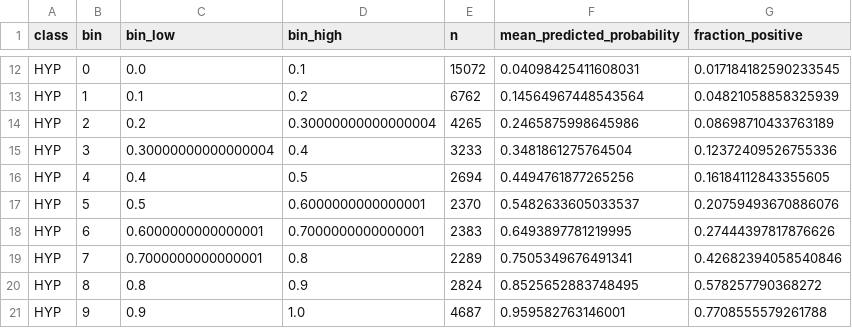
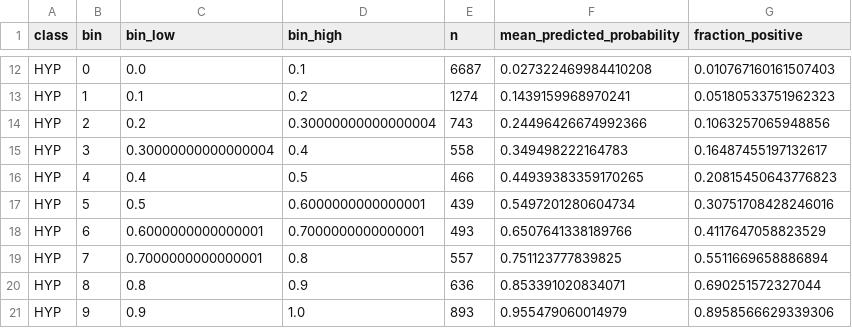
Before and after one commit to Turistty/Classification_ECG, a CSV file: Resultados_CNN/plots/calibration.csv, drawn as a sheet; only a part is shown, gaps mark what is left out; the diff covers the shown part only; the diff names each change by its address in the sheet, - before the commit and + after, or states it on an @@ line.

```diff
--- a/Resultados_CNN/plots/calibration.csv
+++ b/Resultados_CNN/plots/calibration.csv
-E12 (n): 15072
+E12 (n): 6687
-F12 (mean_predicted_probability): 0.04098425411608031
+F12 (mean_predicted_probability): 0.027322469984410208
-G12 (fraction_positive): 0.017184182590233545
+G12 (fraction_positive): 0.010767160161507403
-E13 (n): 6762
+E13 (n): 1274
-F13 (mean_predicted_probability): 0.14564967448543564
+F13 (mean_predicted_probability): 0.1439159968970241
-G13 (fraction_positive): 0.04821058858325939
+G13 (fraction_positive): 0.05180533751962323
-E14 (n): 4265
+E14 (n): 743
-F14 (mean_predicted_probability): 0.2465875998645986
+F14 (mean_predicted_probability): 0.24496426674992366
-G14 (fraction_positive): 0.08698710433763189
+G14 (fraction_positive): 0.1063257065948856
-E15 (n): 3233
+E15 (n): 558
-F15 (mean_predicted_probability): 0.3481861275764504
+F15 (mean_predicted_probability): 0.349498222164783
-G15 (fraction_positive): 0.12372409526755336
+G15 (fraction_positive): 0.16487455197132617
-E16 (n): 2694
+E16 (n): 466
-F16 (mean_predicted_probability): 0.4494761877265256
+F16 (mean_predicted_probability): 0.44939383359170265
-G16 (fraction_positive): 0.16184112843355605
+G16 (fraction_positive): 0.20815450643776823
-E17 (n): 2370
+E17 (n): 439
-F17 (mean_predicted_probability): 0.5482633605033537
+F17 (mean_predicted_probability): 0.5497201280604734
-G17 (fraction_positive): 0.20759493670886076
+G17 (fraction_positive): 0.30751708428246016
-E18 (n): 2383
+E18 (n): 493
-F18 (mean_predicted_probability): 0.6493897781219995
+F18 (mean_predicted_probability): 0.6507641338189766
-G18 (fraction_positive): 0.27444397817876626
+G18 (fraction_positive): 0.4117647058823529
-E19 (n): 2289
+E19 (n): 557
-F19 (mean_predicted_probability): 0.7505349676491341
+F19 (mean_predicted_probability): 0.751123777839825
-G19 (fraction_positive): 0.42682394058540846
+G19 (fraction_positive): 0.5511669658886894
-E20 (n): 2824
+E20 (n): 636
-F20 (mean_predicted_probability): 0.8525652883748495
+F20 (mean_predicted_probability): 0.853391020834071
-G20 (fraction_positive): 0.578257790368272
+G20 (fraction_positive): 0.690251572327044
-E21 (n): 4687
+E21 (n): 893
-F21 (mean_predicted_probability): 0.959582763146001
+F21 (mean_predicted_probability): 0.955479060014979
-G21 (fraction_positive): 0.7708555579261788
+G21 (fraction_positive): 0.8958566629339306
```
Also changed, not shown: 120 edited cells elsewhere in this file, Resultados_CNN/filtered_distribution_by_base.csv, Resultados_CNN/metrics_comparison.csv, 30 other files.
